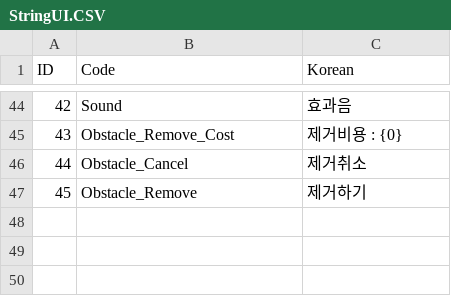
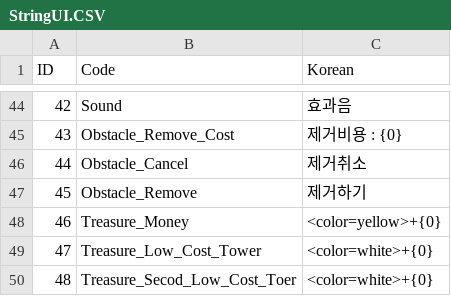
Before and after one commit to ChoWook/PlumTowerDefecne, a CSV file: PlumTowerDefence/Assets/Resources/CSVs/StringUI.CSV, drawn as a sheet; only a part is shown, gaps mark what is left out; the diff names each change by its address in the sheet, - before the commit and + after, or states it on an @@ line.

Commit message:
서복민 TreasureUI update
TreasureUI update

```diff
--- a/PlumTowerDefence/Assets/Resources/CSVs/StringUI.CSV
+++ b/PlumTowerDefence/Assets/Resources/CSVs/StringUI.CSV
+row 48: 46 | Treasure_Money | <color=yellow>+{0}
+row 49: 47 | Treasure_Low_Cost_Tower | <color=white>+{0}
+row 50: 48 | Treasure_Secod_Low_Cost_Toer | <color=white>+{0}
```
Also changed, not shown: 5 other files.
